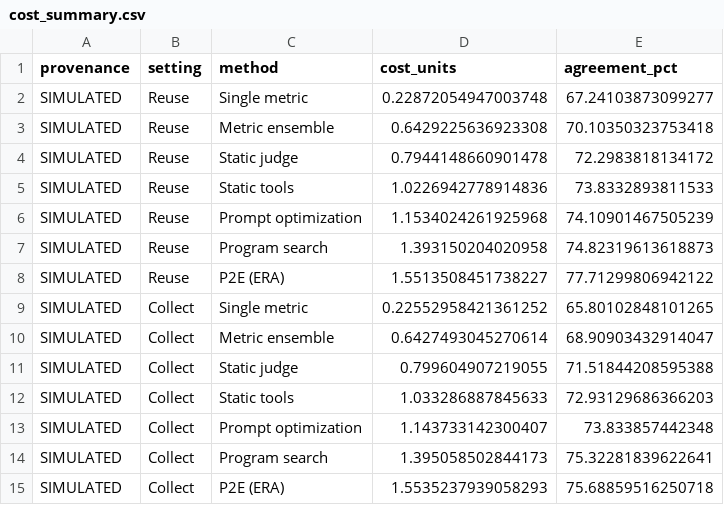
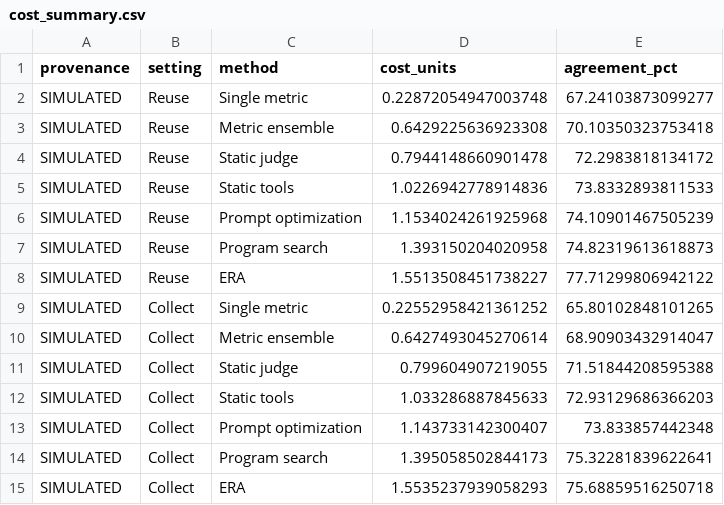
Before and after one commit to xhwang22/tmz, a CSV file: data/simulated/cost_summary.csv, drawn as a sheet.

```diff
--- a/data/simulated/cost_summary.csv
+++ b/data/simulated/cost_summary.csv
@@ -7,3 +7,3 @@ SIMULATED,Reuse,Prompt optimization,1.1534024261925968,74.10901467505239
 SIMULATED,Reuse,Program search,1.393150204020958,74.82319613618873
-SIMULATED,Reuse,P2E (ERA),1.5513508451738227,77.71299806942122
+SIMULATED,Reuse,ERA,1.5513508451738227,77.71299806942122
 SIMULATED,Collect,Single metric,0.22552958421361252,65.80102848101265
@@ -14,2 +14,2 @@ SIMULATED,Collect,Prompt optimization,1.143733142300407,73.833857442348
 SIMULATED,Collect,Program search,1.395058502844173,75.32281839622641
-SIMULATED,Collect,P2E (ERA),1.5535237939058293,75.68859516250718
+SIMULATED,Collect,ERA,1.5535237939058293,75.68859516250718
```
Also changed, not shown: data/simulated/c1_summary.csv, data/simulated/macro_coverage.csv, 38 other files.
